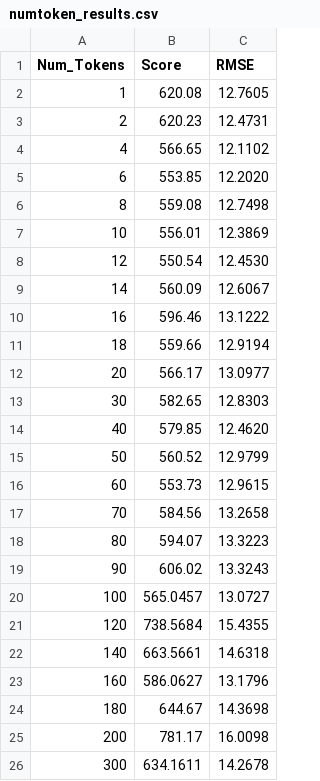
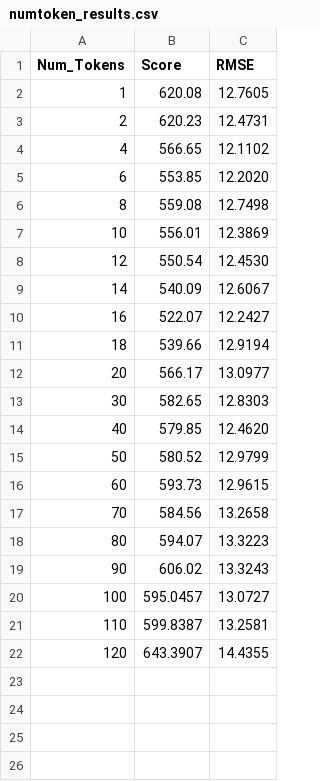
Before and after one commit to hxqrrrr/tokenpool_tsmixer, a CSV file: experiments/analysis/numtoken_results.csv, drawn as a sheet.

```diff
--- a/experiments/analysis/numtoken_results.csv
+++ b/experiments/analysis/numtoken_results.csv
@@ -8,5 +8,5 @@ Num_Tokens,Score,RMSE
 12,550.54,12.4530
-14,560.09,12.6067
-16,596.46,13.1222
-18,559.66,12.9194
+14,540.09,12.6067
+16,522.07,12.2427
+18,539.66,12.9194
 20,566.17,13.0977
@@ -14,4 +14,4 @@ Num_Tokens,Score,RMSE
 40,579.85,12.4620
-50,560.52,12.9799
-60,553.73,12.9615
+50,580.52,12.9799
+60,593.73,12.9615
 70,584.56,13.2658
@@ -19,8 +19,4 @@ Num_Tokens,Score,RMSE
 90,606.02,13.3243
-100,565.0457,13.0727
-120,738.5684,15.4355
-140,663.5661,14.6318
-160,586.0627,13.1796
-180,644.67,14.3698
-200,781.17,16.0098
-300,634.1611,14.2678
+100,595.0457,13.0727
+110,599.8387,13.2581
+120,643.3907,14.4355
```
Also changed, not shown: experiments/analysis/window_size_results.csv, 2 other files.
